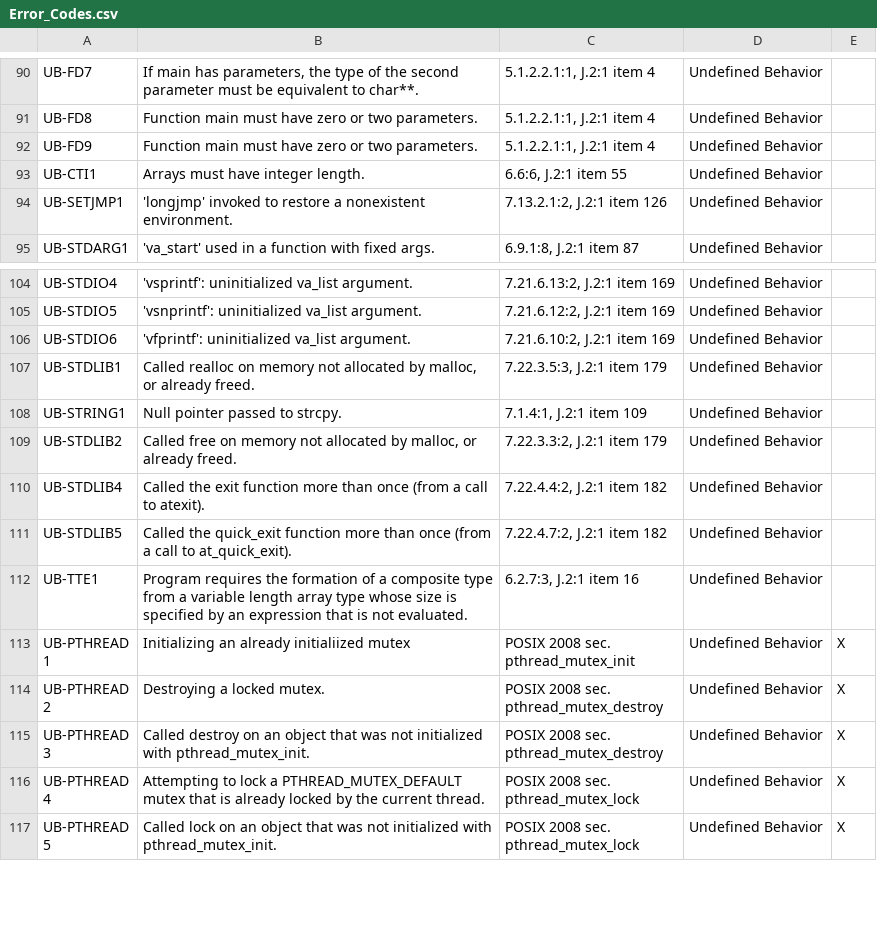
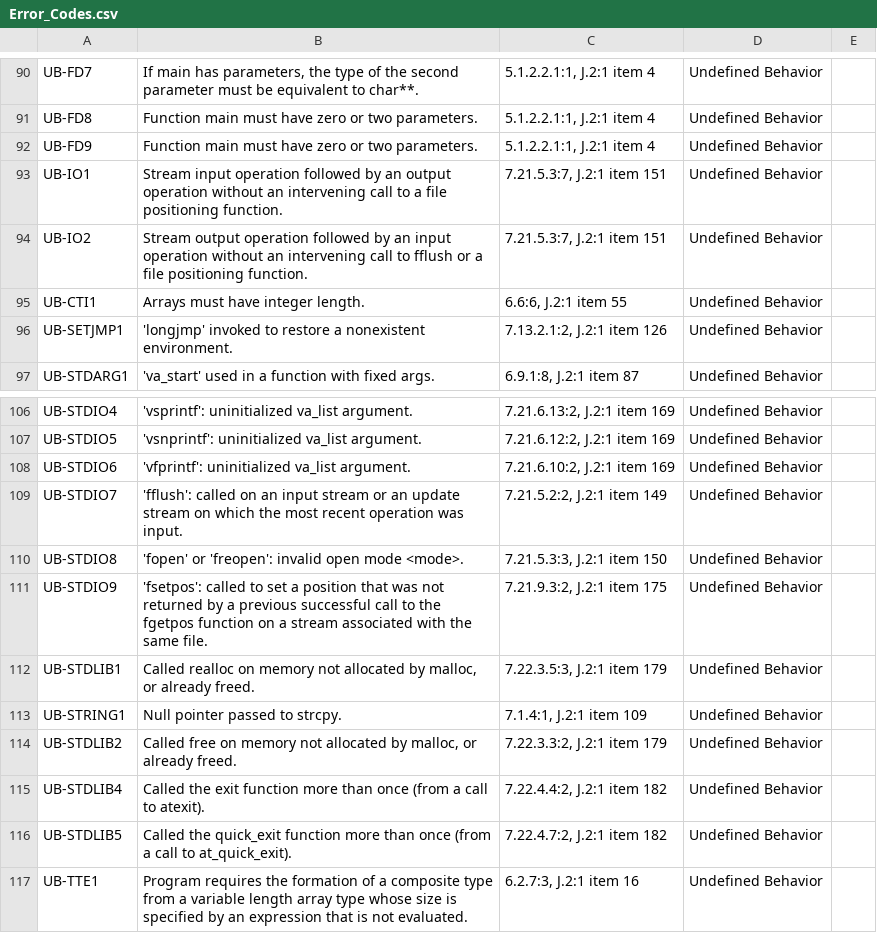
Before and after one commit to kframework/c-semantics, a CSV file: examples/error-codes/Error_Codes.csv, drawn as a sheet; only a part is shown, gaps mark what is left out; the shorter side is filled out with more unchanged rows.

Commit message:
Some stdio UB checks. (#385)
* Some stdio UB checks.

* CSV entries.

* Fix.

* CERT citation, error codes.

* Require os-settings.k

* Imports INT.

* Update OcamlBackend.java

```diff
--- a/examples/error-codes/Error_Codes.csv
+++ b/examples/error-codes/Error_Codes.csv
@@ -92,2 +92,4 @@ UB-FD8,Function main must have zero or two parameters.,"5.1.2.2.1:1, J.2:1 item
 UB-FD9,Function main must have zero or two parameters.,"5.1.2.2.1:1, J.2:1 item 4",Undefined Behavior,
+UB-IO1,"Stream input operation followed by an output operation without an intervening call to a file positioning function.","7.21.5.3:7, J.2:1 item 151",Undefined Behavior,
+UB-IO2,"Stream output operation followed by an input operation without an intervening call to fflush or a file positioning function.","7.21.5.3:7, J.2:1 item 151",Undefined Behavior,
 UB-CTI1,Arrays must have integer length.,"6.6:6, J.2:1 item 55",Undefined Behavior,
@@ -106,2 +108,5 @@ UB-STDIO5,"'vsnprintf': uninitialized va_list argument.","7.21.6.12:2, J.2:1 ite
 UB-STDIO6,"'vfprintf': uninitialized va_list argument.","7.21.6.10:2, J.2:1 item 169",Undefined Behavior,
+UB-STDIO7,"'fflush': called on an input stream or an update stream on which the most recent operation was input.","7.21.5.2:2, J.2:1 item 149",Undefined Behavior,
+UB-STDIO8,"'fopen' or 'freopen': invalid open mode <mode>.","7.21.5.3:3, J.2:1 item 150",Undefined Behavior,
+UB-STDIO9,"'fsetpos': called to set a position that was not returned by a previous successful call to the fgetpos function on a stream associated with the same file.","7.21.9.3:2, J.2:1 item 175",Undefined Behavior,
 UB-STDLIB1,"Called realloc on memory not allocated by malloc, or already freed.","7.22.3.5:3, J.2:1 item 179",Undefined Behavior,
```
Also changed, not shown: 26 other files.
